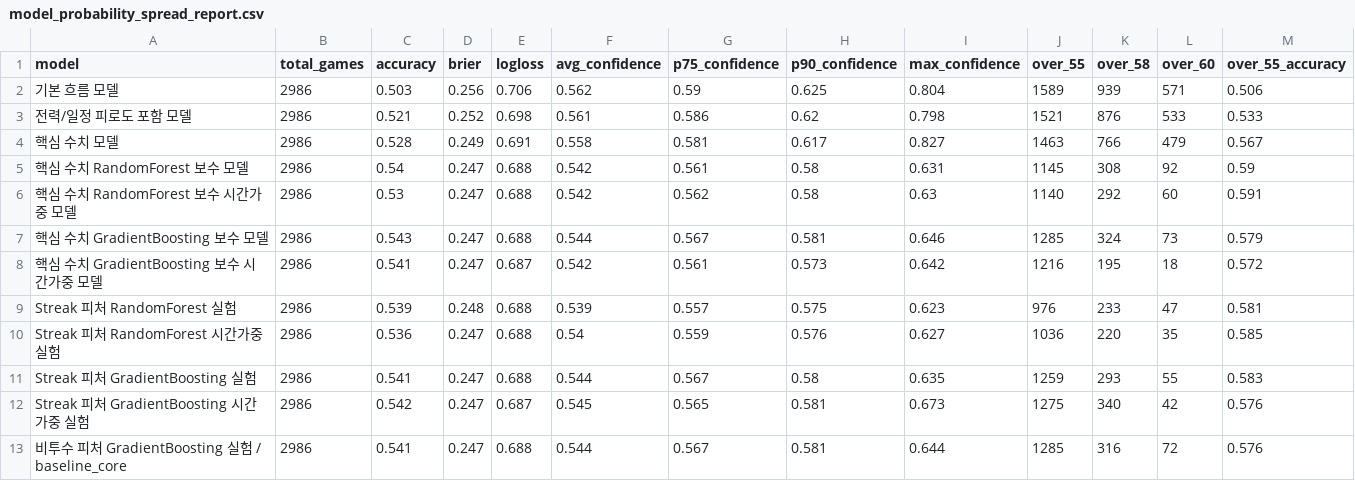
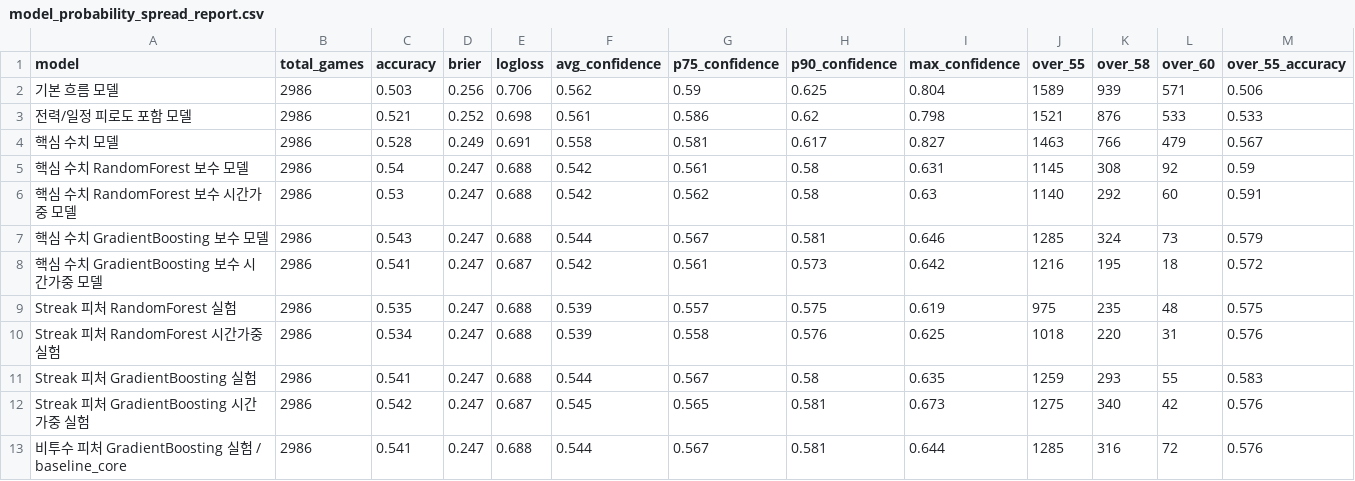
Before and after one commit to SaRangWOO/sports_analytics, a CSV file: kbo_analytics/modeling/results/model_probability_spread_report.csv, drawn as a sheet; only a part is shown.

```diff
--- a/kbo_analytics/modeling/results/model_probability_spread_report.csv
+++ b/kbo_analytics/modeling/results/model_probability_spread_report.csv
@@ -8,4 +8,4 @@
 핵심 수치 GradientBoosting 보수 시간가중 모델,2986,0.541,0.247,0.687,0.542,0.561,0.573,0.642,1216,195,18,0.572
-Streak 피처 RandomForest 실험,2986,0.539,0.248,0.688,0.539,0.557,0.575,0.623,976,233,47,0.581
-Streak 피처 RandomForest 시간가중 실험,2986,0.536,0.247,0.688,0.54,0.559,0.576,0.627,1036,220,35,0.585
+Streak 피처 RandomForest 실험,2986,0.535,0.247,0.688,0.539,0.557,0.575,0.619,975,235,48,0.575
+Streak 피처 RandomForest 시간가중 실험,2986,0.534,0.247,0.688,0.539,0.558,0.576,0.625,1018,220,31,0.576
 Streak 피처 GradientBoosting 실험,2986,0.541,0.247,0.688,0.544,0.567,0.58,0.635,1259,293,55,0.583
```
Also changed, not shown: kbo_analytics/modeling/results/model_selection_report.csv, kbo_analytics/modeling/results/non_pitching_feature_decision_report.csv, 21 other files.
